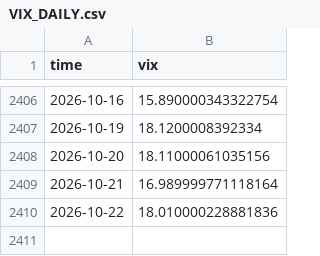
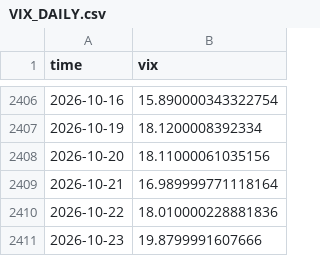
Before and after one commit to manumartinb/CALENDAR_REGIME, a CSV file: feeds/VIX_DAILY.csv, drawn as a sheet; only a part is shown, gaps mark what is left out; the diff names each change by its address in the sheet, - before the commit and + after, or states it on an @@ line.

Commit message:
daily refresh 2026-10-23

```diff
--- a/feeds/VIX_DAILY.csv
+++ b/feeds/VIX_DAILY.csv
+row 2411: 2026-10-23 | 19.8799991607666
```
Also changed, not shown: 1 other file.
